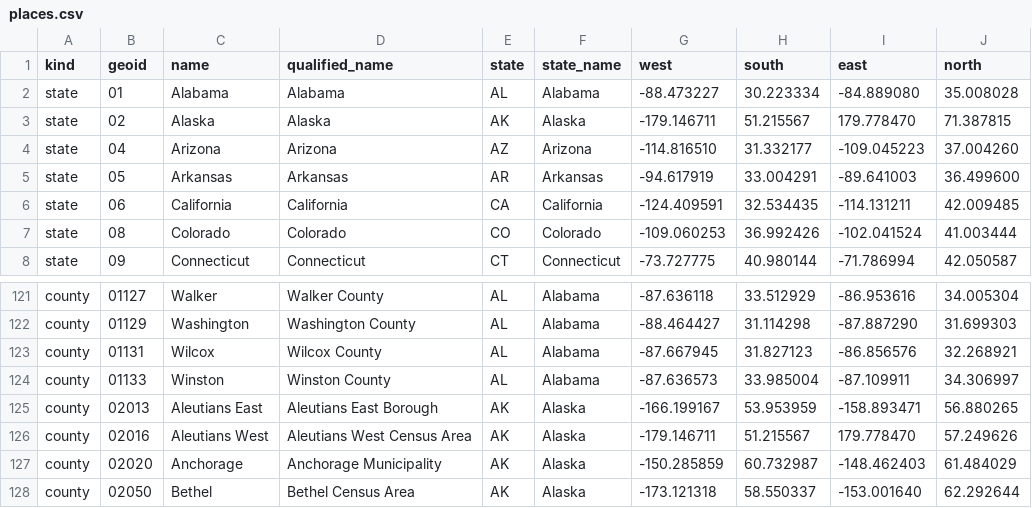
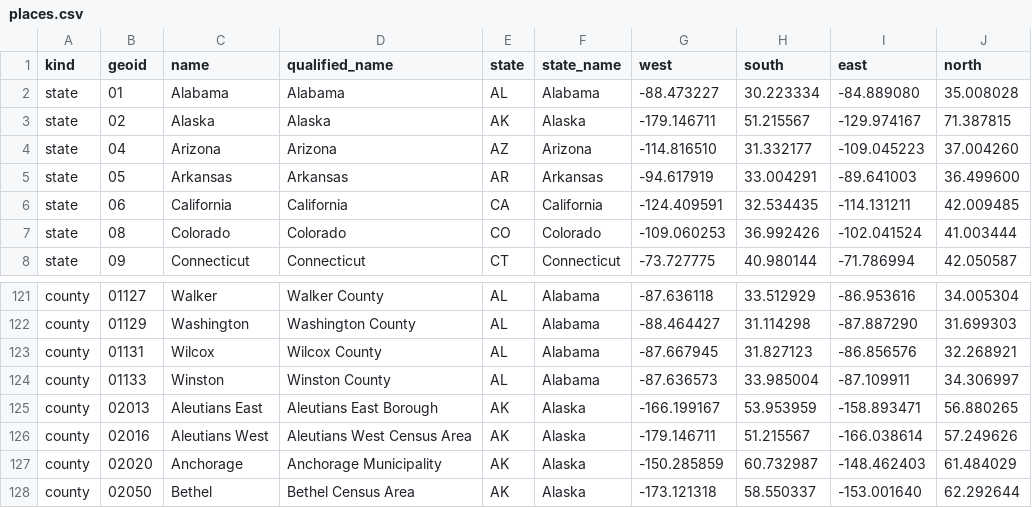
Before and after one commit to jakeryderv/usdata, a CSV file: src/usdata/data/places.csv, drawn as a sheet; only a part is shown, gaps mark what is left out.

Commit message:
fix: true place and radar extents, whole-day ISO end dates, and aware UTC models (#367)
* fix: clip antimeridian-split place boxes to their western part

Alaska and Aleutians West resolved to a box spanning 359 degrees of
longitude. The place generator now keeps only the western-hemisphere
polygons of a place split by the antimeridian, records each clip in
places.sources.json, and refuses any box that would still cross it.

Closes #341

* fix: treat every ISO date-only end as the whole day

parse_datetime recognized only the YYYY-MM-DD spelling as a bare date,
so a compact or week-form end parsed to midnight and dropped the last
day. Whether a value is a date alone is now decided by date.fromisoformat.

Closes #343

* fix: make NEXRAD extents hold every radar a box can reach

The declared extents ended at 60W, leaving out the Azores radar, and
cannot wrap across the antimeridian to Guam, Korea, and Okinawa. Extend
them to 27W, document the four Pacific radars as the exception, and add
a registry test that every bundled site is inside or in that list.

Closes #347

* fix: store every model datetime as aware UTC

UTC normalization lived in build_query and the adapters, so models built
directly raised TypeError when naive and aware values met: in TimeRange
ordering, registry search, cache ages, and asset ordering. An AwareUTC
annotated type now reads a naive value as UTC and converts an aware one,
on every datetime field of the public models.

Closes #351

* fix: refuse search text that has no keyword to match

Punctuation-only text produced no search terms, so every dataset scored
as a match. Registry.search now raises ValueError for such text, which
the CLI reports as bad input with exit 2. Blank text is still no filter.

Closes #357

```diff
--- a/src/usdata/data/places.csv
+++ b/src/usdata/data/places.csv
@@ -2,3 +2,3 @@ kind,geoid,name,qualified_name,state,state_name,west,south,east,north
 state,01,Alabama,Alabama,AL,Alabama,-88.473227,30.223334,-84.889080,35.008028
-state,02,Alaska,Alaska,AK,Alaska,-179.146711,51.215567,179.778470,71.387815
+state,02,Alaska,Alaska,AK,Alaska,-179.146711,51.215567,-129.974167,71.387815
 state,04,Arizona,Arizona,AZ,Arizona,-114.816510,31.332177,-109.045223,37.004260
@@ -125,3 +125,3 @@ county,01133,Winston,Winston County,AL,Alabama,-87.636573,33.985004,-87.109911,3
 county,02013,Aleutians East,Aleutians East Borough,AK,Alaska,-166.199167,53.953959,-158.893471,56.880265
-county,02016,Aleutians West,Aleutians West Census Area,AK,Alaska,-179.146711,51.215567,179.778470,57.249626
+county,02016,Aleutians West,Aleutians West Census Area,AK,Alaska,-179.146711,51.215567,-166.038614,57.249626
 county,02020,Anchorage,Anchorage Municipality,AK,Alaska,-150.285859,60.732987,-148.462403,61.484029
```
Also changed, not shown: 37 other files.
